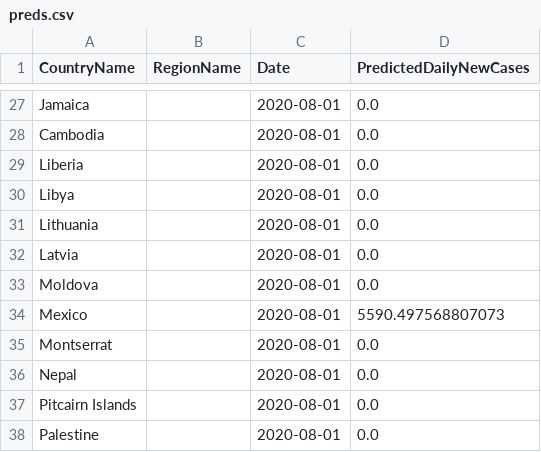
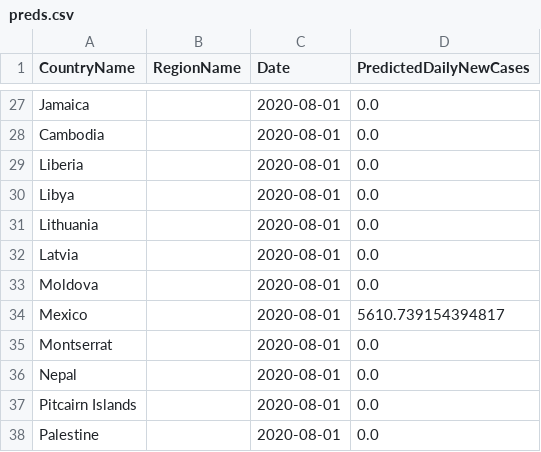
Before and after one commit to nathanhoang5/covid-xprize, a CSV file: tmp_predictions_for_prescriptions/preds.csv, drawn as a sheet; only a part is shown, gaps mark what is left out; the diff covers the shown part only.

```diff
--- a/tmp_predictions_for_prescriptions/preds.csv
+++ b/tmp_predictions_for_prescriptions/preds.csv
@@ -33,3 +33,3 @@ Latvia,,2020-08-01,0.0
 Moldova,,2020-08-01,0.0
-Mexico,,2020-08-01,5590.497568807073
+Mexico,,2020-08-01,5610.739154394817
 Montserrat,,2020-08-01,0.0
```
Also changed, not shown: 9 edited cells elsewhere in this file, 1 other file.
